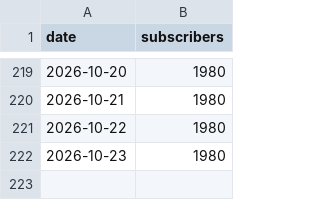
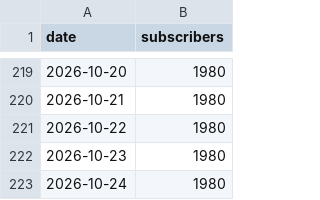
Before and after one commit to mimline97/koras-ad-dashboard, a CSV file: youtube_subs.csv, drawn as a sheet; only a part is shown, gaps mark what is left out.

```diff
--- a/youtube_subs.csv
+++ b/youtube_subs.csv
@@ -222 +222,2 @@ date,subscribers
 2026-10-23,1980
+2026-10-24,1980
```
